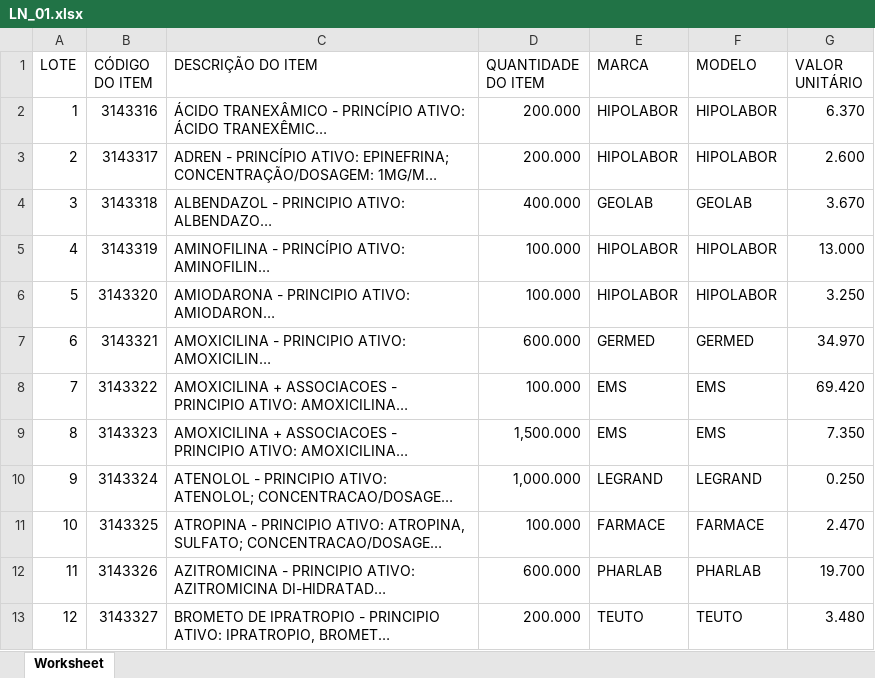
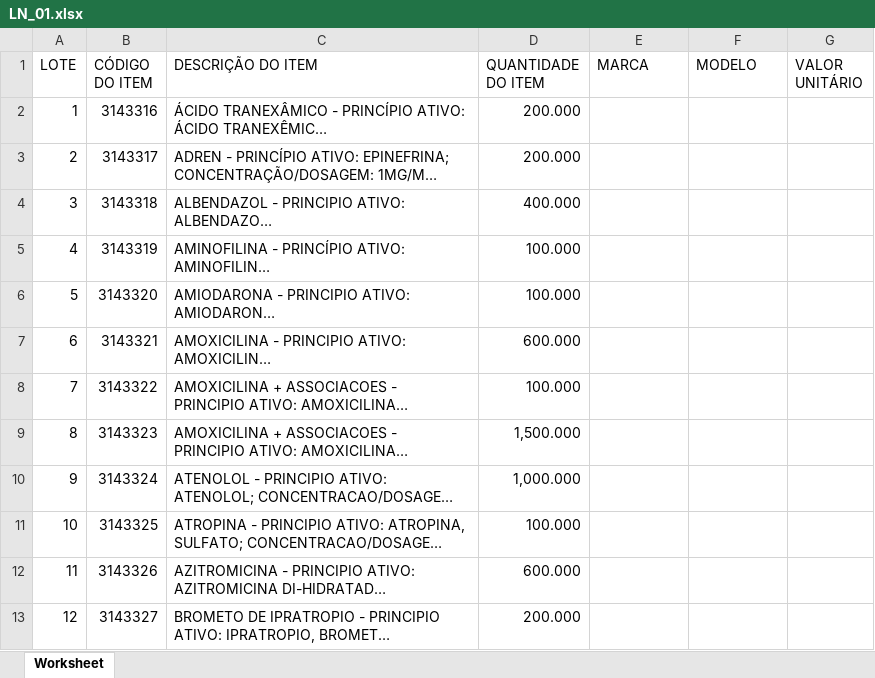
Before and after one commit to MuriloCSeidenstucker/data-transfer-proppro-assistant, an Excel workbook: PropProAssistant/Models/LicitaNet/LN_01.xlsx, sheet Worksheet, drawn as a sheet; only a part is shown; long unchanged cells end in …; values as stored, in another font and other column widths than the file's, no borders; the diff covers the shown part only; the diff names each change by its address in the sheet, - before the commit and + after, or states it on an @@ line.

Commit message:
added: algorithm that finds the respective columns of the model worksheet

```diff
--- a/PropProAssistant/Models/LicitaNet/LN_01.xlsx (sheet Worksheet)
+++ b/PropProAssistant/Models/LicitaNet/LN_01.xlsx (sheet Worksheet)
-E2:E3 (MARCA): HIPOLABOR
+E2:E3 (MARCA): (empty)
-F2:F3 (MODELO): HIPOLABOR
+F2:F3 (MODELO): (empty)
-G2 (VALOR UNITÁRIO): 6.370
+G2 (VALOR UNITÁRIO): (empty)
-G3 (VALOR UNITÁRIO): 2.600
+G3 (VALOR UNITÁRIO): (empty)
-E4 (MARCA): GEOLAB
+E4 (MARCA): (empty)
-F4 (MODELO): GEOLAB
+F4 (MODELO): (empty)
-G4 (VALOR UNITÁRIO): 3.670
+G4 (VALOR UNITÁRIO): (empty)
-E5:E6 (MARCA): HIPOLABOR
+E5:E6 (MARCA): (empty)
-F5:F6 (MODELO): HIPOLABOR
+F5:F6 (MODELO): (empty)
-G5 (VALOR UNITÁRIO): 13.000
+G5 (VALOR UNITÁRIO): (empty)
-G6 (VALOR UNITÁRIO): 3.250
+G6 (VALOR UNITÁRIO): (empty)
-E7 (MARCA): GERMED
+E7 (MARCA): (empty)
-F7 (MODELO): GERMED
+F7 (MODELO): (empty)
-G7 (VALOR UNITÁRIO): 34.970
+G7 (VALOR UNITÁRIO): (empty)
-E8:E9 (MARCA): EMS
+E8:E9 (MARCA): (empty)
-F8:F9 (MODELO): EMS
+F8:F9 (MODELO): (empty)
-G8 (VALOR UNITÁRIO): 69.420
+G8 (VALOR UNITÁRIO): (empty)
-G9 (VALOR UNITÁRIO): 7.350
+G9 (VALOR UNITÁRIO): (empty)
-E10 (MARCA): LEGRAND
+E10 (MARCA): (empty)
-F10 (MODELO): LEGRAND
+F10 (MODELO): (empty)
-G10 (VALOR UNITÁRIO): 0.250
+G10 (VALOR UNITÁRIO): (empty)
-E11 (MARCA): FARMACE
+E11 (MARCA): (empty)
-F11 (MODELO): FARMACE
+F11 (MODELO): (empty)
-G11 (VALOR UNITÁRIO): 2.470
+G11 (VALOR UNITÁRIO): (empty)
-E12 (MARCA): PHARLAB
+E12 (MARCA): (empty)
-F12 (MODELO): PHARLAB
+F12 (MODELO): (empty)
-G12 (VALOR UNITÁRIO): 19.700
+G12 (VALOR UNITÁRIO): (empty)
-E13 (MARCA): TEUTO
+E13 (MARCA): (empty)
-F13 (MODELO): TEUTO
+F13 (MODELO): (empty)
-G13 (VALOR UNITÁRIO): 3.480
+G13 (VALOR UNITÁRIO): (empty)
```
Also changed, not shown: 245 edited cells elsewhere in this sheet, 14 other files.
